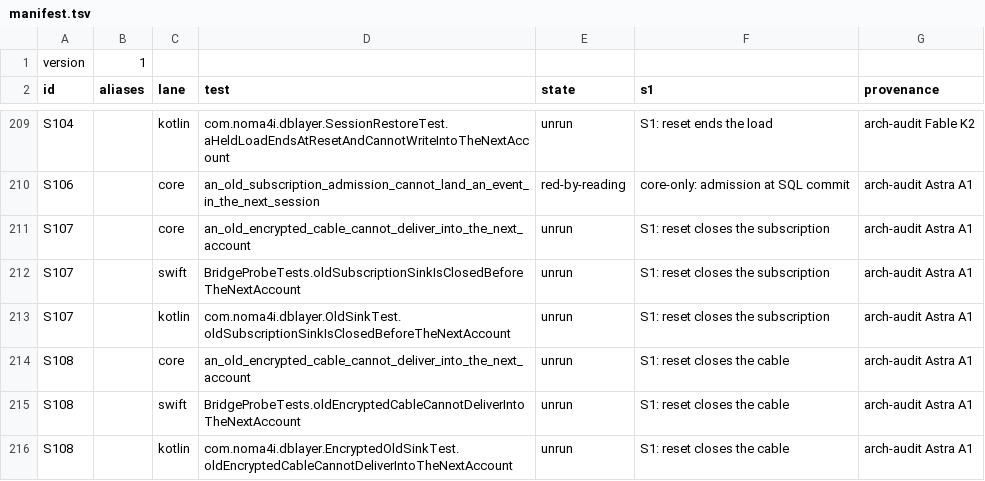
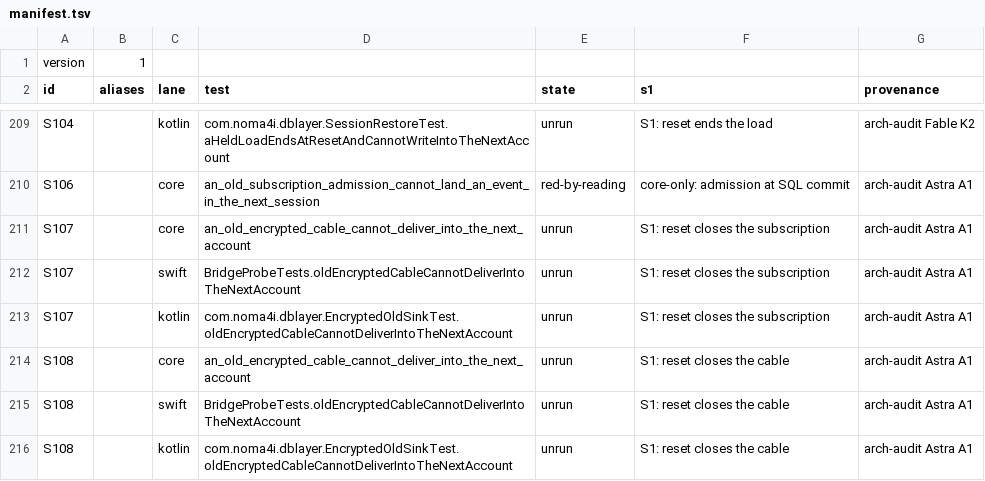
Before and after one commit to noma4i/dblayer, a TSV file: core/src/ffi/selftest/manifest.tsv, drawn as a sheet; only a part is shown, gaps mark what is left out.

Commit message:
Type the state error and read the window total with the rows

```diff
--- a/core/src/ffi/selftest/manifest.tsv
+++ b/core/src/ffi/selftest/manifest.tsv
@@ -211,4 +211,4 @@ S106		core	an_old_subscription_admission_cannot_land_an_event_in_the_next_sessio
 S107		core	an_old_encrypted_cable_cannot_deliver_into_the_next_account	unrun	S1: reset closes the subscription	arch-audit Astra A1
-S107		swift	BridgeProbeTests.oldSubscriptionSinkIsClosedBeforeTheNextAccount	unrun	S1: reset closes the subscription	arch-audit Astra A1
-S107		kotlin	com.noma4i.dblayer.OldSinkTest.oldSubscriptionSinkIsClosedBeforeTheNextAccount	unrun	S1: reset closes the subscription	arch-audit Astra A1
+S107		swift	BridgeProbeTests.oldEncryptedCableCannotDeliverIntoTheNextAccount	unrun	S1: reset closes the subscription	arch-audit Astra A1
+S107		kotlin	com.noma4i.dblayer.EncryptedOldSinkTest.oldEncryptedCableCannotDeliverIntoTheNextAccount	unrun	S1: reset closes the subscription	arch-audit Astra A1
 S108		core	an_old_encrypted_cable_cannot_deliver_into_the_next_account	unrun	S1: reset closes the cable	arch-audit Astra A1
```
Also changed, not shown: 13 other files.
